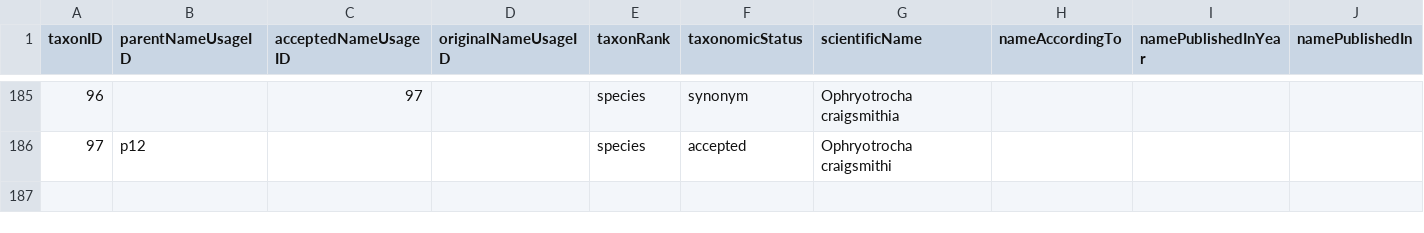
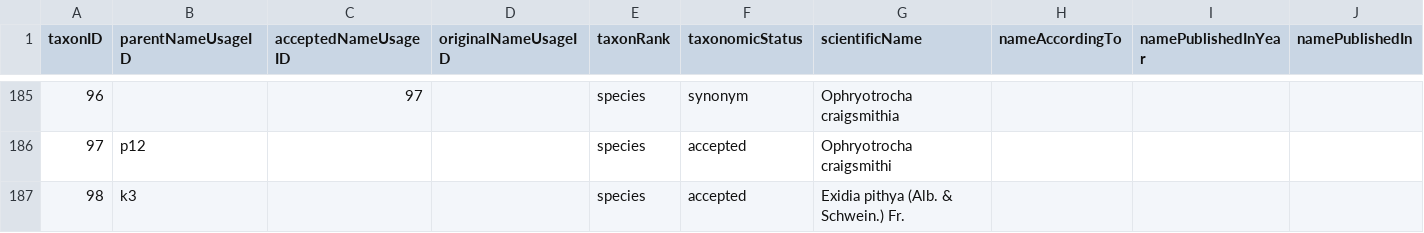
Before and after one commit to gbif/backbone-patch, a CSV file: patch.csv, drawn as a sheet; only a part is shown, gaps mark what is left out; rows hold the shown columns only; the diff names each change by its address in the sheet, - before the commit and + after, or states it on an @@ line.

Commit message:
unsynonymise Exidia pithya

```diff
--- a/patch.csv
+++ b/patch.csv
+row 187: 98 | k3 |  |  | species | accepted | Exidia pithya (Alb. & Schwein.) Fr.
```
